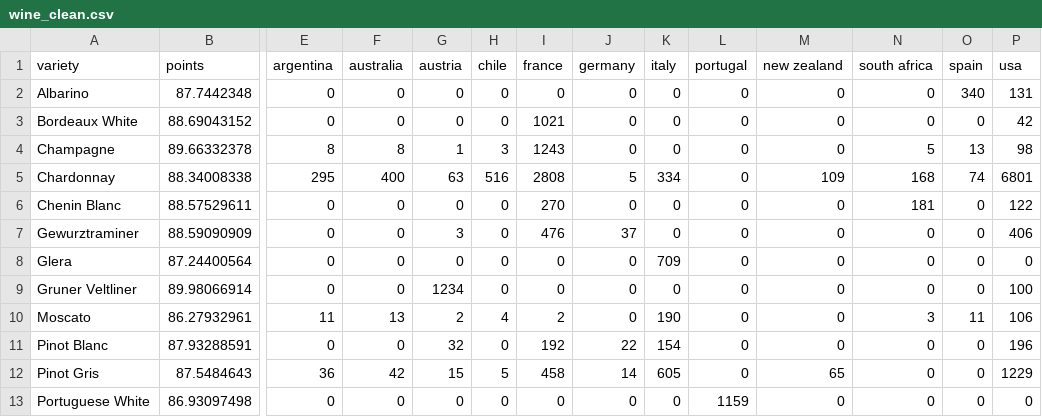
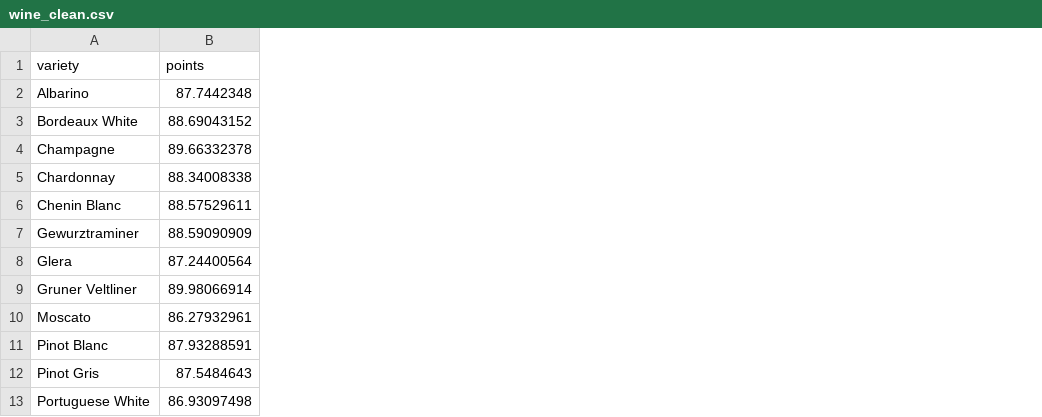
Before and after one commit to sbtr1/winereviews, a CSV file: WineReviews/data/wine_clean.csv, drawn as a sheet; only a part is shown, gaps mark what is left out; the diff names each change by its address in the sheet, - before the commit and + after, or states it on an @@ line.

```diff
--- a/WineReviews/data/wine_clean.csv
+++ b/WineReviews/data/wine_clean.csv
-column E (argentina), rows 2-13: 0 | 0 | 8 | 295 | 0 | 0 | 0 | 0 | 11 | 0 | 36 | 0
-column F (australia), rows 2-13: 0 | 0 | 8 | 400 | 0 | 0 | 0 | 0 | 13 | 0 | 42 | 0
-column G (austria), rows 2-13: 0 | 0 | 1 | 63 | 0 | 3 | 0 | 1234 | 2 | 32 | 15 | 0
-column H (chile), rows 2-13: 0 | 0 | 3 | 516 | 0 | 0 | 0 | 0 | 4 | 0 | 5 | 0
-column I (france), rows 2-13: 0 | 1021 | 1243 | 2808 | 270 | 476 | 0 | 0 | 2 | 192 | 458 | 0
-column J (germany), rows 2-13: 0 | 0 | 0 | 5 | 0 | 37 | 0 | 0 | 0 | 22 | 14 | 0
-column K (italy), rows 2-13: 0 | 0 | 0 | 334 | 0 | 0 | 709 | 0 | 190 | 154 | 605 | 0
-column L (portugal), rows 2-13: 0 | 0 | 0 | 0 | 0 | 0 | 0 | 0 | 0 | 0 | 0 | 1159
-column M (new zealand), rows 2-13: 0 | 0 | 0 | 109 | 0 | 0 | 0 | 0 | 0 | 0 | 65 | 0
-column N (south africa), rows 2-13: 0 | 0 | 5 | 168 | 181 | 0 | 0 | 0 | 3 | 0 | 0 | 0
-column O (spain), rows 2-13: 340 | 0 | 13 | 74 | 0 | 0 | 0 | 0 | 11 | 0 | 0 | 0
-column P (usa), rows 2-13: 131 | 42 | 98 | 6801 | 122 | 406 | 0 | 100 | 106 | 196 | 1229 | 0
```
Also changed, not shown: 5 other files.
